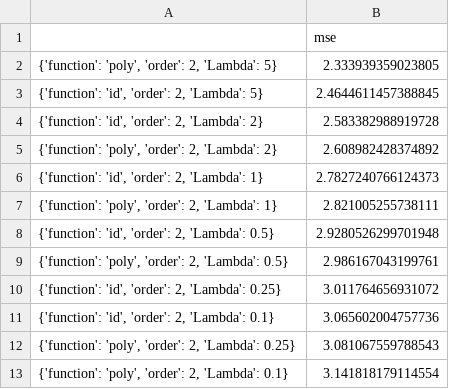
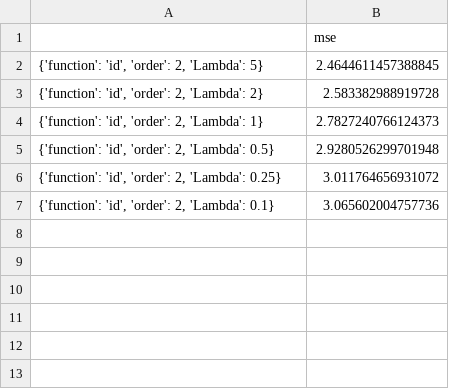
Before and after one commit to juychen/MLAssignment, a CSV file: PA-1/plots/P2_mse_LASSO.csv, drawn as a sheet.

```diff
--- a/PA-1/plots/P2_mse_LASSO.csv
+++ b/PA-1/plots/P2_mse_LASSO.csv
@@ -1,13 +1,7 @@
 ,mse
-"{'function': 'poly', 'order': 2, 'Lambda': 5}",2.333939359023805
 "{'function': 'id', 'order': 2, 'Lambda': 5}",2.4644611457388845
 "{'function': 'id', 'order': 2, 'Lambda': 2}",2.583382988919728
-"{'function': 'poly', 'order': 2, 'Lambda': 2}",2.608982428374892
 "{'function': 'id', 'order': 2, 'Lambda': 1}",2.7827240766124373
-"{'function': 'poly', 'order': 2, 'Lambda': 1}",2.821005255738111
 "{'function': 'id', 'order': 2, 'Lambda': 0.5}",2.9280526299701948
-"{'function': 'poly', 'order': 2, 'Lambda': 0.5}",2.986167043199761
 "{'function': 'id', 'order': 2, 'Lambda': 0.25}",3.011764656931072
 "{'function': 'id', 'order': 2, 'Lambda': 0.1}",3.065602004757736
-"{'function': 'poly', 'order': 2, 'Lambda': 0.25}",3.081067559788543
-"{'function': 'poly', 'order': 2, 'Lambda': 0.1}",3.141818179114554
```
Also changed, not shown: PA-1/plots/P2_mse_BR.csv, PA-1/plots/P2_mse_RLS.csv, 4 other files.
